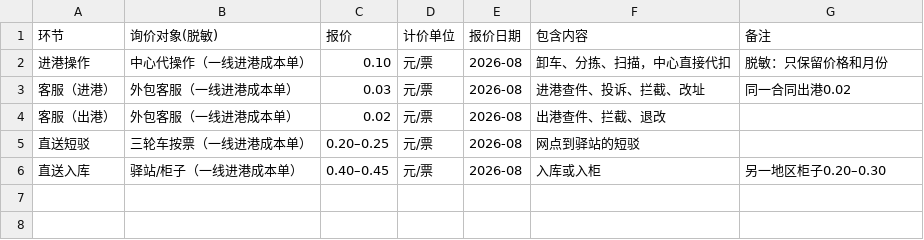
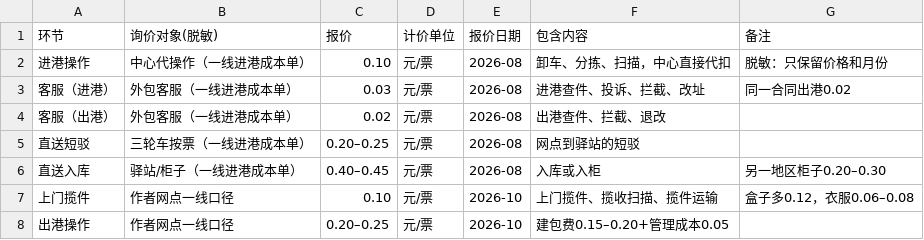
Before and after one commit to wuxiaoxia88/kuaidi-amoeba, a CSV file: templates/外包参考价台账.csv, drawn as a sheet.

```diff
--- a/templates/外包参考价台账.csv
+++ b/templates/外包参考价台账.csv
@@ -6 +6,3 @@
 直送入库,驿站/柜子（一线进港成本单）,0.40–0.45,元/票,2026-08,入库或入柜,另一地区柜子0.20–0.30
+上门揽件,作者网点一线口径,0.10,元/票,2026-10,上门揽件、揽收扫描、揽件运输,盒子多0.12，衣服0.06–0.08
+出港操作,作者网点一线口径,0.20–0.25,元/票,2026-10,建包费0.15–0.20+管理成本0.05,
```
Also changed, not shown: templates/内部价格表.csv, 7 other files.
